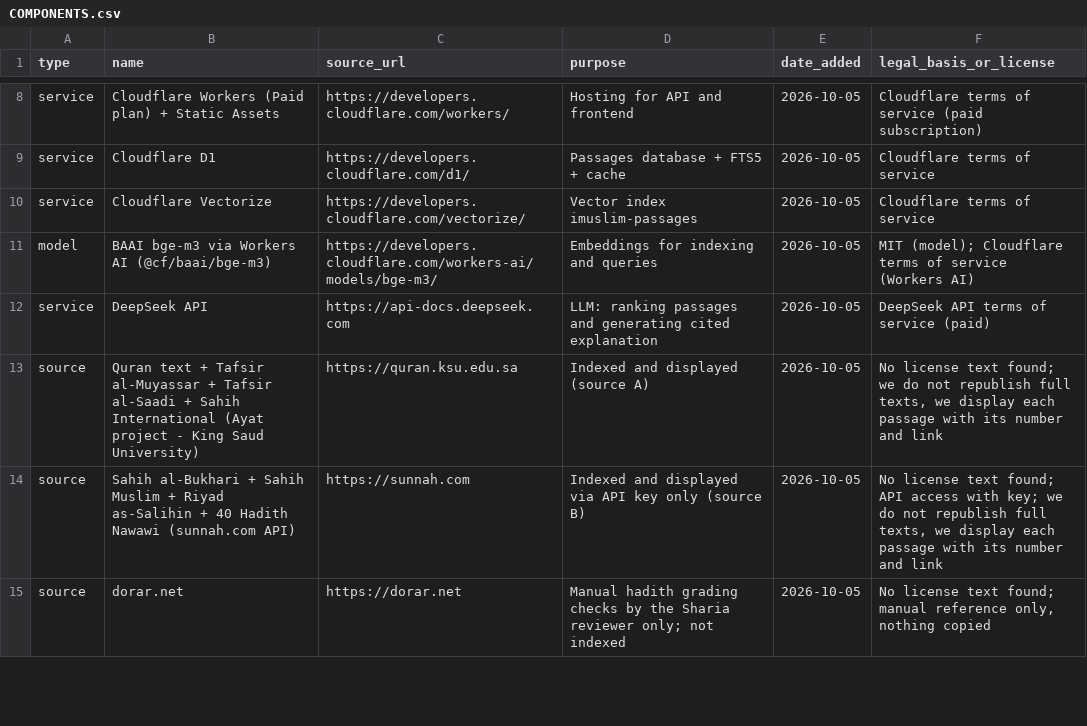
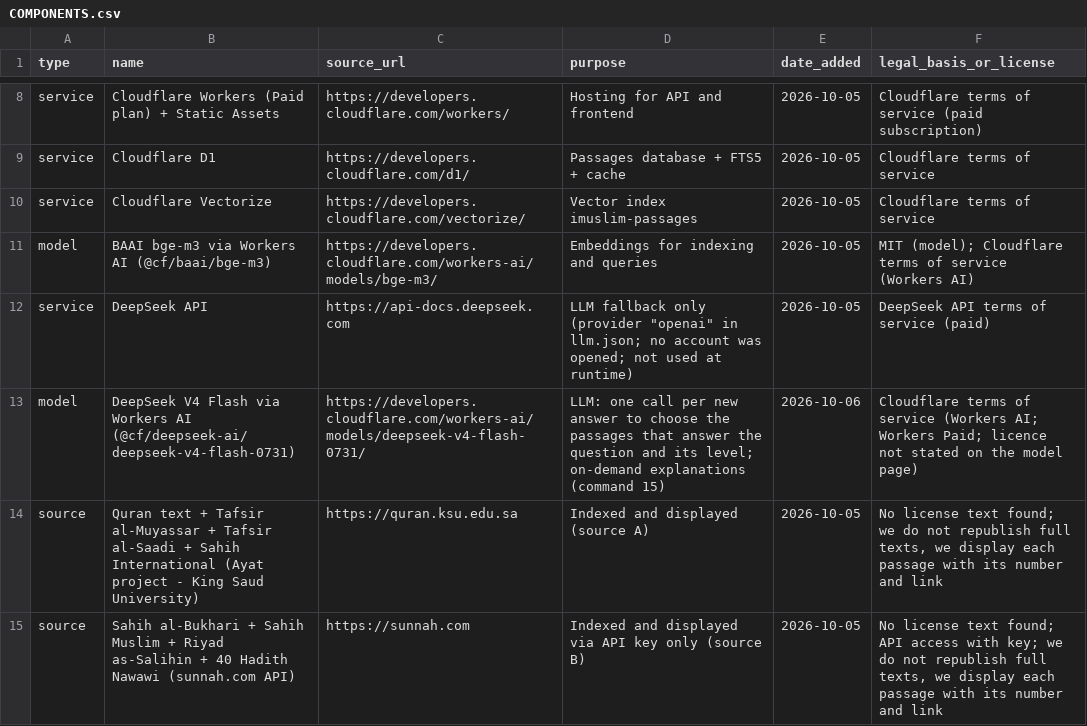
Before and after one commit to alkhammashtalal-sketch/i-muslim, a CSV file: docs/COMPONENTS.csv, drawn as a sheet; only a part is shown, gaps mark what is left out; the shorter side is filled out with more unchanged rows.

```diff
--- a/docs/COMPONENTS.csv
+++ b/docs/COMPONENTS.csv
@@ -11,3 +11,4 @@ service,Cloudflare Vectorize,https://developers.cloudflare.com/vectorize/,Vector
 model,BAAI bge-m3 via Workers AI (@cf/baai/bge-m3),https://developers.cloudflare.com/workers-ai/models/bge-m3/,Embeddings for indexing and queries,2026-10-05,MIT (model); Cloudflare terms of service (Workers AI)
-service,DeepSeek API,https://api-docs.deepseek.com,LLM: ranking passages and generating cited explanation,2026-10-05,DeepSeek API terms of service (paid)
+service,DeepSeek API,https://api-docs.deepseek.com,LLM fallback only (provider "openai" in llm.json; no account was opened; not used at runtime),2026-10-05,DeepSeek API terms of service (paid)
+model,DeepSeek V4 Flash via Workers AI (@cf/deepseek-ai/deepseek-v4-flash-0731),https://developers.cloudflare.com/workers-ai/models/deepseek-v4-flash-0731/,LLM: one call per new answer to choose the passages that answer the question and its level; on-demand explanations (command 15),2026-10-06,Cloudflare terms of service (Workers AI; Workers Paid; licence not stated on the model page)
 source,Quran text + Tafsir al-Muyassar + Tafsir al-Saadi + Sahih International (Ayat project - King Saud University),https://quran.ksu.edu.sa,Indexed and displayed (source A),2026-10-05,"No license text found; we do not republish full texts, we display each passage with its number and link"
```
Also changed, not shown: 4 other files.
